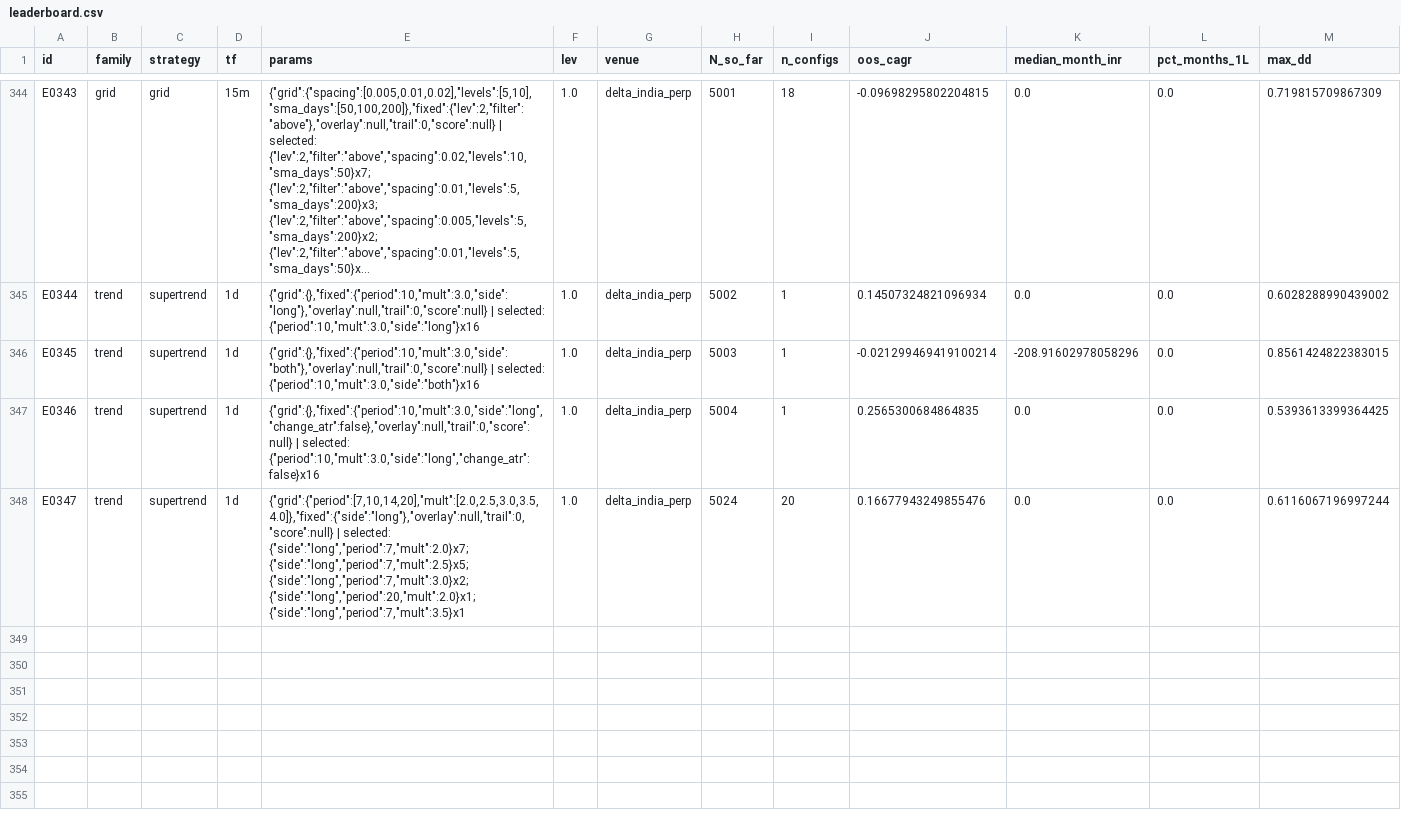
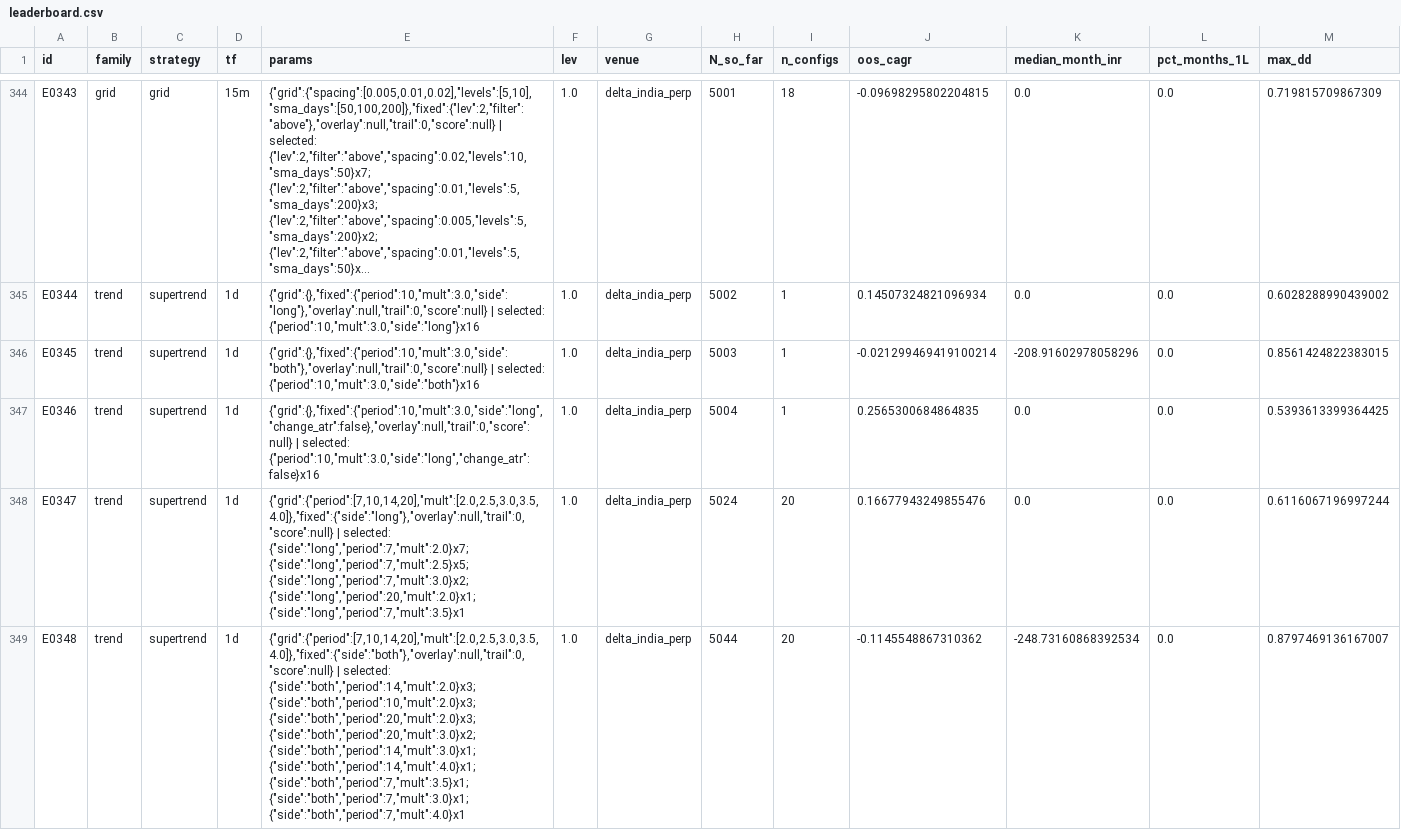
Before and after one commit to MPL0Y/DiamondHands, a CSV file: experiments/leaderboard.csv, drawn as a sheet; only a part is shown, gaps mark what is left out; long unchanged cells end in …; rows hold the shown columns only; the diff names each change by its address in the sheet, - before the commit and + after, or states it on an @@ line.

```diff
--- a/experiments/leaderboard.csv
+++ b/experiments/leaderboard.csv
+row 349: E0348 | trend | supertrend | 1d | {"grid":{"period":[7,10,14,20],"mult":[2.0,2.5,3.0,3.5,4.0]},"fixed":{"side":"both"},"overlay":null,"trail":0,"score":null} | selected: {"side":"both","period":14,"mult":2.0}x3; {"side":"both","period":10,"mult":2.0}x3; {"side":"both","period":20,"mult":2.0}x3; {"side":"both","period":20,"mult":3.0}x2; {"side":"both","period":14,"mult":3.0}x1; {"side":"both","period":14,"mult":4.0}x1; {"side":"both","period":7,"mult":3.5}x1; {"side":"both","period":7,"mult":3.0}x1; {"side":"both","period":7,"mult":4.0}x1 | 1.0 | delta_india_perp | 5044 | 20 | -0.1145548867310362 | -248.73160868392534 | 0.0 | 0.8797469136167007
```
Also changed, not shown: experiments/trials.csv, 3 other files.
